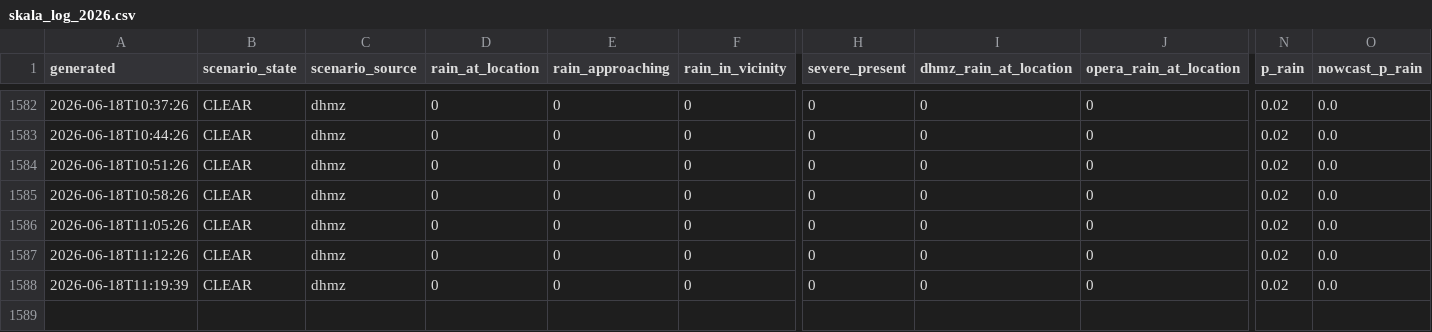
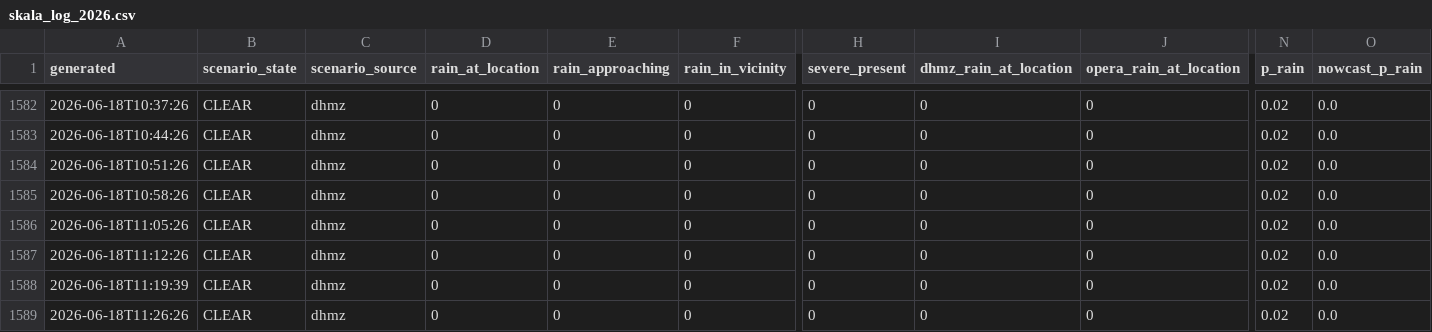
Before and after one commit to matko-iv/budva-radar, a CSV file: docs/skala_log_2026.csv, drawn as a sheet; only a part is shown, gaps mark what is left out; rows hold the shown columns only; the diff names each change by its address in the sheet, - before the commit and + after, or states it on an @@ line.

```diff
--- a/docs/skala_log_2026.csv
+++ b/docs/skala_log_2026.csv
+row 1589: 2026-06-18T11:26:26 | CLEAR | dhmz | 0 | 0 | 0 | 0 | 0 | 0 | 0.02 | 0.0
```
Also changed, not shown: 10 other files.
